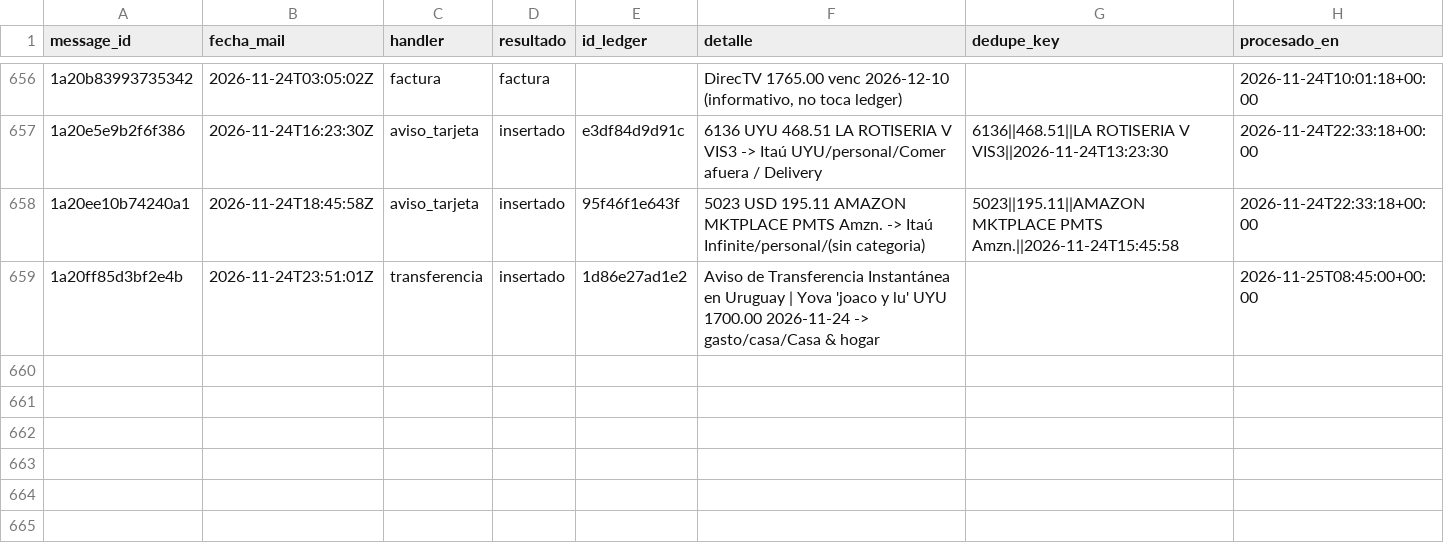
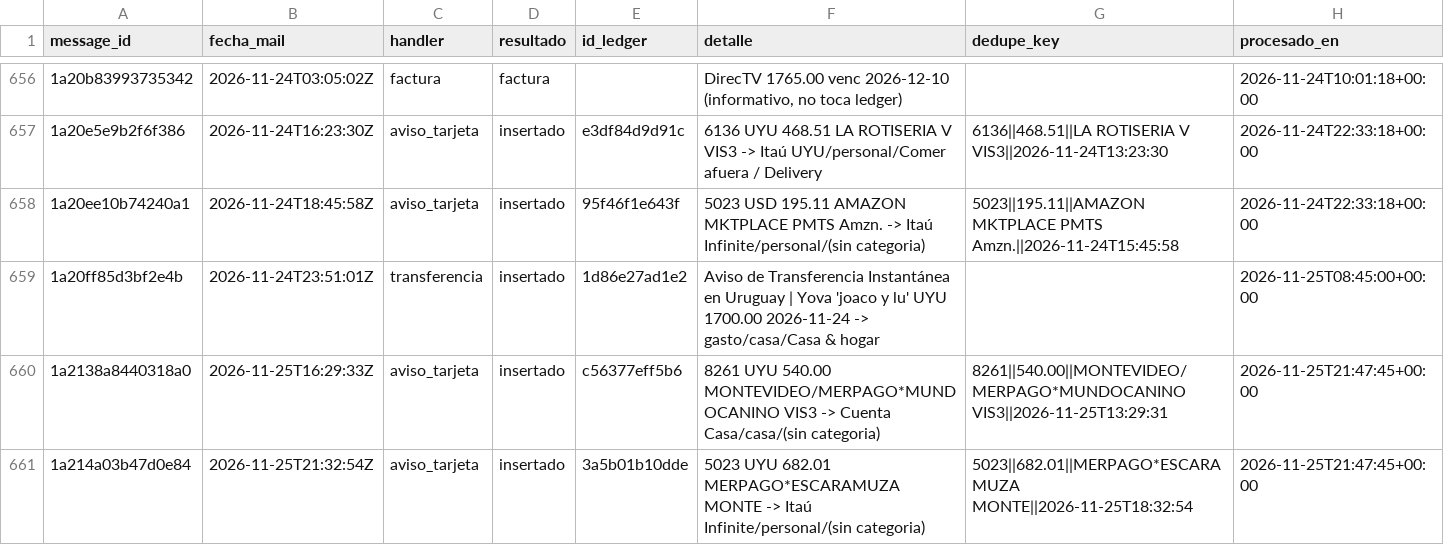
Before and after one commit to joacoguerrae/registro-gastos, a CSV file: data/staging/procesados.csv, drawn as a sheet; only a part is shown, gaps mark what is left out.

```diff
--- a/data/staging/procesados.csv
+++ b/data/staging/procesados.csv
@@ -659 +659,3 @@ message_id,fecha_mail,handler,resultado,id_ledger,detalle,dedupe_key,procesado_e
 1a20ff85d3bf2e4b,2026-11-24T23:51:01Z,transferencia,insertado,1d86e27ad1e2,Aviso de Transferencia Instantánea en Uruguay   | Yova 'joaco y lu' UYU 1700.00 2026-11-24 -> gasto/casa/Casa & hogar,,2026-11-25T08:45:00+00:00
+1a2138a8440318a0,2026-11-25T16:29:33Z,aviso_tarjeta,insertado,c56377eff5b6,8261 UYU 540.00 MONTEVIDEO/MERPAGO*MUNDOCANINO VIS3 -> Cuenta Casa/casa/(sin categoria),8261||540.00||MONTEVIDEO/MERPAGO*MUNDOCANINO VIS3||2026-11-25T13:29:31,2026-11-25T21:47:45+00:00
+1a214a03b47d0e84,2026-11-25T21:32:54Z,aviso_tarjeta,insertado,3a5b01b10dde,5023 UYU 682.01 MERPAGO*ESCARAMUZA MONTE -> Itaú Infinite/personal/(sin categoria),5023||682.01||MERPAGO*ESCARAMUZA MONTE||2026-11-25T18:32:54,2026-11-25T21:47:45+00:00
```
Also changed, not shown: data/ledger.csv, data/pendientes.csv, 11 other files.
